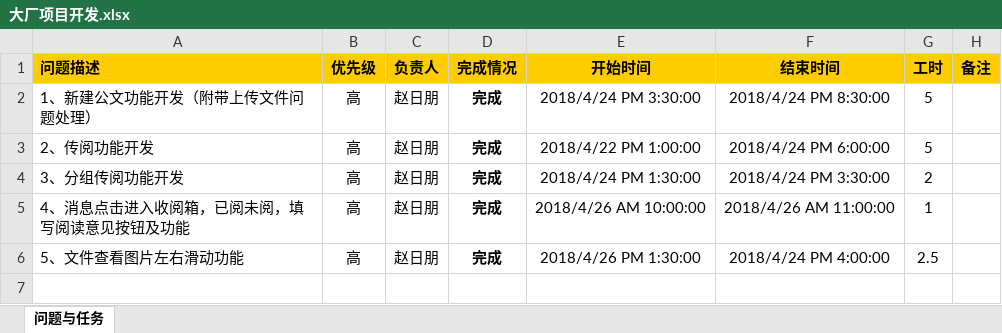
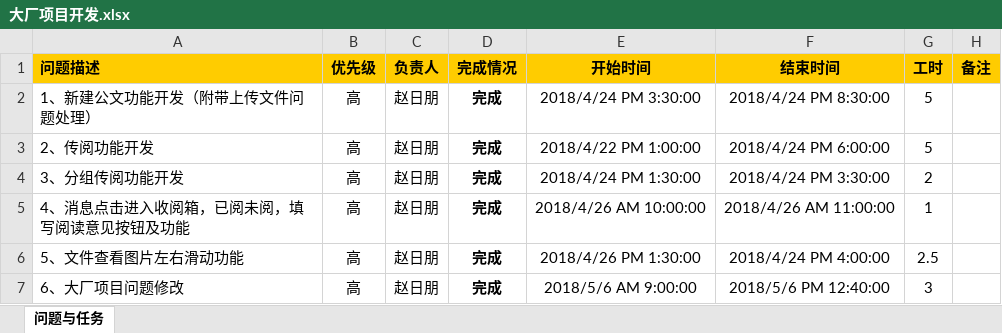
Before and after one commit to NCIStenson/DCOA, an Excel workbook: 大厂项目开发.xlsx, sheet 问题与任务, drawn as a sheet; values as stored, in another font and other column widths than the file's, no borders; the diff names each change by its address in the sheet, - before the commit and + after, or states it on an @@ line.

Commit message:
开发工时统计

```diff
--- a/大厂项目开发.xlsx (sheet 问题与任务)
+++ b/大厂项目开发.xlsx (sheet 问题与任务)
+row 7: 6、大厂项目问题修改 | 高 | 赵日朋 | 完成 | 2018/5/6 AM 9:00:00 | 2018/5/6 PM 12:40:00 | 3
```
